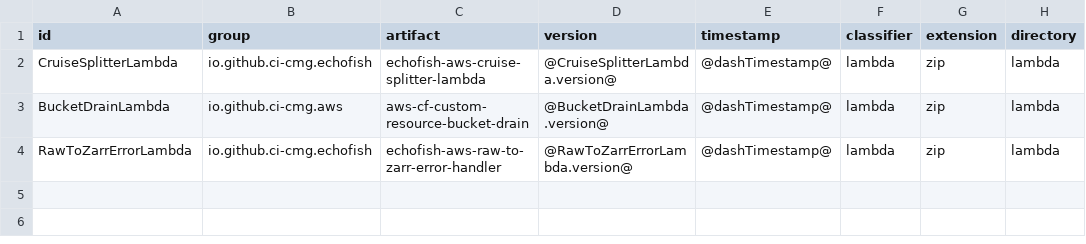
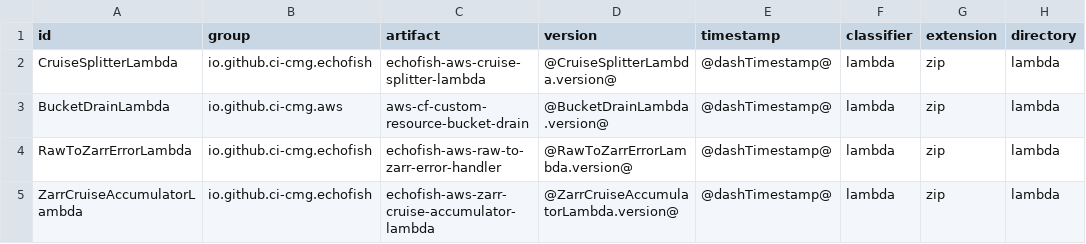
Before and after one commit to CI-CMG/echofish-aws-cloudformation, a CSV file: echofish-aws-cloudformation/resources/resources.csv, drawn as a sheet.

Commit message:
add accumulator

```diff
--- a/echofish-aws-cloudformation/resources/resources.csv
+++ b/echofish-aws-cloudformation/resources/resources.csv
@@ -4 +4,2 @@ BucketDrainLambda,io.github.ci-cmg.aws,aws-cf-custom-resource-bucket-drain,@Buck
 RawToZarrErrorLambda,io.github.ci-cmg.echofish,echofish-aws-raw-to-zarr-error-handler,@RawToZarrErrorLambda.version@,@dashTimestamp@,lambda,zip,lambda
+ZarrCruiseAccumulatorLambda,io.github.ci-cmg.echofish,echofish-aws-zarr-cruise-accumulator-lambda,@ZarrCruiseAccumulatorLambda.version@,@dashTimestamp@,lambda,zip,lambda
```
Also changed, not shown: 6 other files.
